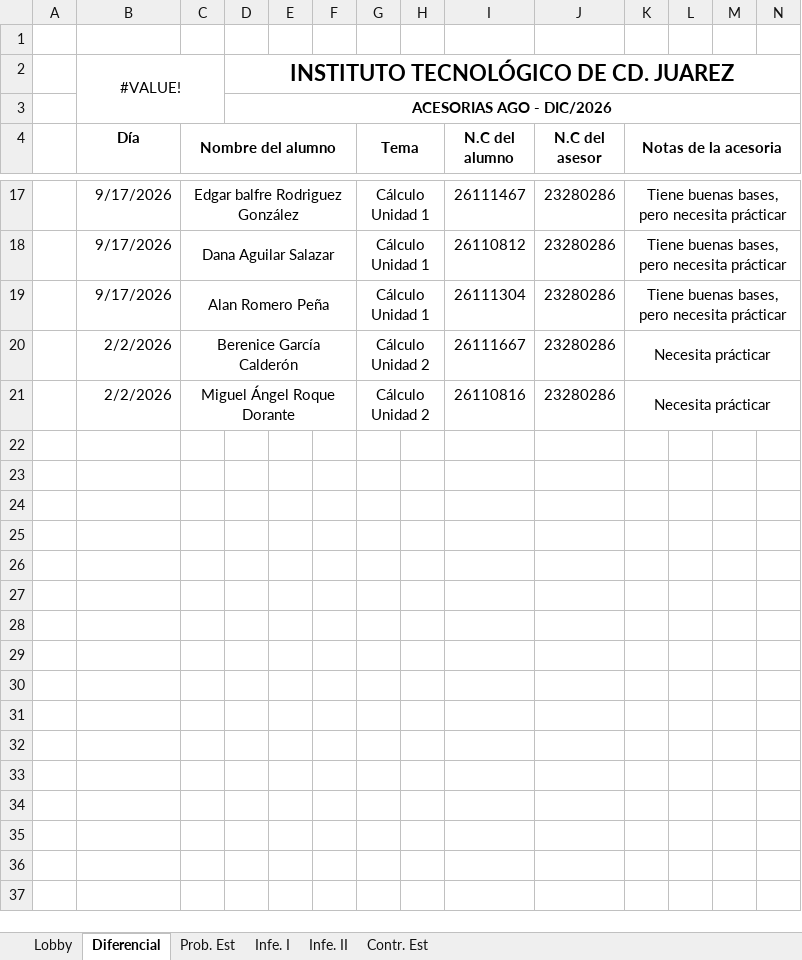
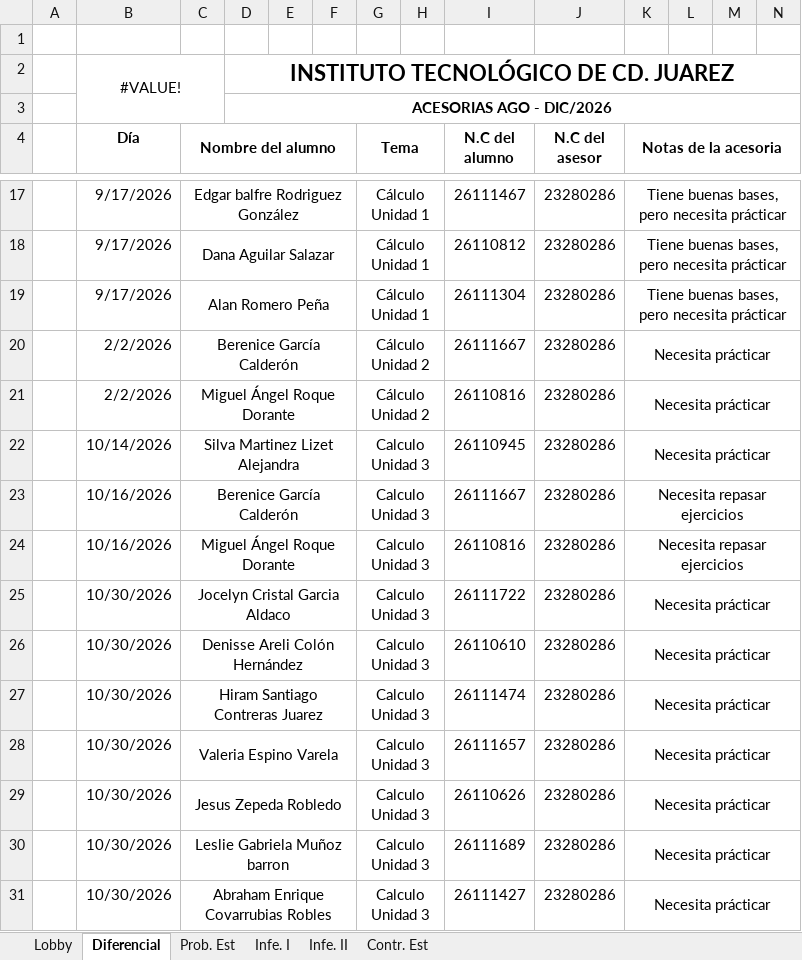
Before and after one commit to riel199/consulta-asesorias-ITCJ, an Excel workbook: Asesorias.xlsx, sheet Diferencial, drawn as a sheet; only a part is shown, gaps mark what is left out; values as stored, in another font and other column widths than the file's, no borders; rows hold the shown columns only; the diff names each change by its address in the sheet, - before the commit and + after, or states it on an @@ line.

Commit message:
Add files via upload

```diff
--- a/Asesorias.xlsx (sheet Diferencial)
+++ b/Asesorias.xlsx (sheet Diferencial)
+row 22:  | 10/14/2026 | Silva Martinez Lizet Alejandra |  |  |  | Calculo Unidad 3 |  | 26110945 | 23280286 | Necesita prácticar
+row 23:  | 10/16/2026 | Berenice García Calderón |  |  |  | Calculo Unidad 3 |  | 26111667 | 23280286 | Necesita repasar ejercicios
+row 24:  | 10/16/2026 | Miguel Ángel Roque Dorante |  |  |  | Calculo Unidad 3 |  | 26110816 | 23280286 | Necesita repasar ejercicios
+row 25:  | 10/30/2026 | Jocelyn Cristal Garcia Aldaco |  |  |  | Calculo Unidad 3 |  | 26111722 | 23280286 | Necesita prácticar
+row 26:  | 10/30/2026 | Denisse Areli Colón Hernández |  |  |  | Calculo Unidad 3 |  | 26110610 | 23280286 | Necesita prácticar
+row 27:  | 10/30/2026 | Hiram Santiago Contreras Juarez |  |  |  | Calculo Unidad 3 |  | 26111474 | 23280286 | Necesita prácticar
+row 28:  | 10/30/2026 | Valeria Espino Varela |  |  |  | Calculo Unidad 3 |  | 26111657 | 23280286 | Necesita prácticar
+row 29:  | 10/30/2026 | Jesus Zepeda Robledo |  |  |  | Calculo Unidad 3 |  | 26110626 | 23280286 | Necesita prácticar
+row 30:  | 10/30/2026 | Leslie Gabriela Muñoz barron |  |  |  | Calculo Unidad 3 |  | 26111689 | 23280286 | Necesita prácticar
+row 31:  | 10/30/2026 | Abraham Enrique Covarrubias Robles |  |  |  | Calculo Unidad 3 |  | 26111427 | 23280286 | Necesita prácticar
```
